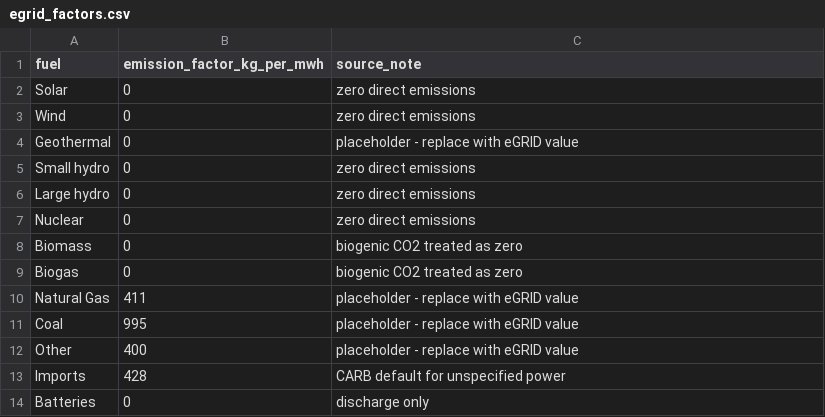
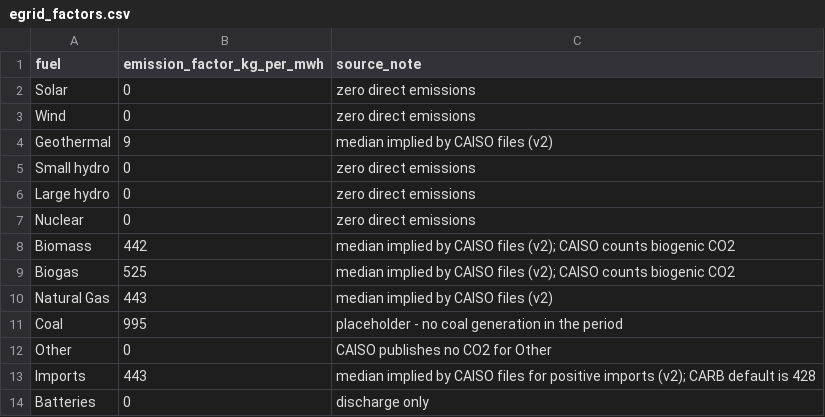
Before and after one commit to Shashidhar1411/carbon-pipeline, a CSV file: dbt/seeds/egrid_factors.csv, drawn as a sheet.

Commit message:
Emission factors v2 measured from CAISO files; accuracy check net vs gross

```diff
--- a/dbt/seeds/egrid_factors.csv
+++ b/dbt/seeds/egrid_factors.csv
@@ -3,3 +3,3 @@ Solar,0,zero direct emissions
 Wind,0,zero direct emissions
-Geothermal,0,placeholder - replace with eGRID value
+Geothermal,9,median implied by CAISO files (v2)
 Small hydro,0,zero direct emissions
@@ -7,8 +7,8 @@ Large hydro,0,zero direct emissions
 Nuclear,0,zero direct emissions
-Biomass,0,biogenic CO2 treated as zero
-Biogas,0,biogenic CO2 treated as zero
-Natural Gas,411,placeholder - replace with eGRID value
-Coal,995,placeholder - replace with eGRID value
-Other,400,placeholder - replace with eGRID value
-Imports,428,CARB default for unspecified power
+Biomass,442,median implied by CAISO files (v2); CAISO counts biogenic CO2
+Biogas,525,median implied by CAISO files (v2); CAISO counts biogenic CO2
+Natural Gas,443,median implied by CAISO files (v2)
+Coal,995,placeholder - no coal generation in the period
+Other,0,CAISO publishes no CO2 for Other
+Imports,443,median implied by CAISO files for positive imports (v2); CARB default is 428
 Batteries,0,discharge only
```
Also changed, not shown: 6 other files.
